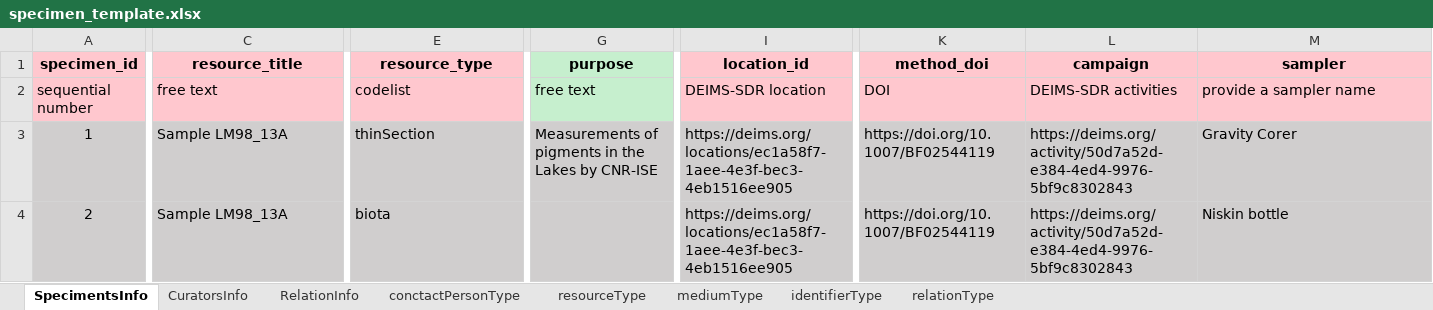
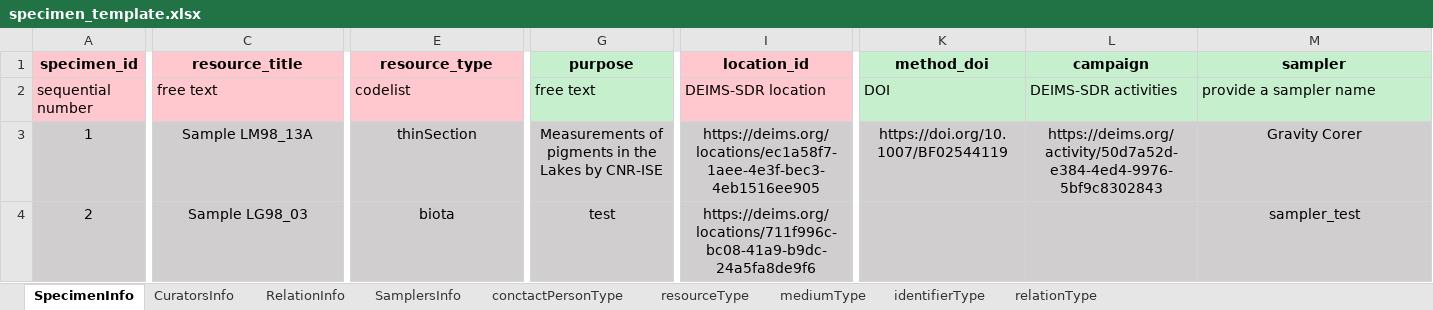
Before and after one commit to oggioniale/specimen_catalogue, an Excel workbook: specimen_template.xlsx, sheet SpecimenInfo, drawn as a sheet; only a part is shown, gaps mark what is left out; values as stored, in another font and other column widths than the file's, no borders; the diff covers the shown part only; the diff names each change by its address in the sheet, - before the commit and + after, or states it on an @@ line.

Commit message:
template with new info

```diff
--- a/specimen_template.xlsx (sheet SpecimenInfo)
+++ b/specimen_template.xlsx (sheet SpecimenInfo)
-sheet tab: SpecimentsInfo
+sheet tab: SpecimenInfo
+sheet tab: SamplersInfo
-K1:M2 fill: #FFC7CE
+K1:M2 fill: #C6EFCE
-C3:I3 alignment: left
+C3:I3 alignment: center
-K3:M3 alignment: left
+K3:M3 alignment: center
-C4 (resource_title): Sample LM98_13A
+C4 (resource_title): Sample LG98_03
-C4 alignment: left
+C4 alignment: center
-E4 alignment: left
+E4 alignment: center
-G4 (purpose): (empty)
+G4 (purpose): test
-I4 alignment: left
+I4 alignment: center
-I4 (location_id): https://deims.org/locations/ec1a58f7-1aee-4e3f-bec3-4eb1516ee905
+I4 (location_id): https://deims.org/locations/711f996c-bc08-41a9-b9dc-24a5fa8de9f6
-K4 (method_doi): https://doi.org/10.1007/BF02544119
+K4 (method_doi): (empty)
-L4 (campaign): https://deims.org/activity/50d7a52d-e384-4ed4-9976-5bf9c8302843
+L4 (campaign): (empty)
-M4 (sampler): Niskin bottle
+M4 (sampler): sampler_test
-M4 alignment: left
+M4 alignment: center
```
Also changed, not shown: cell formats elsewhere in this sheet.
